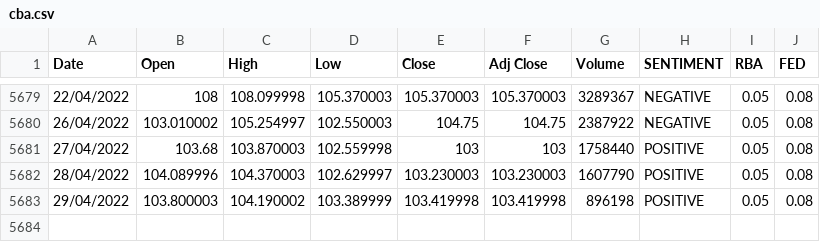
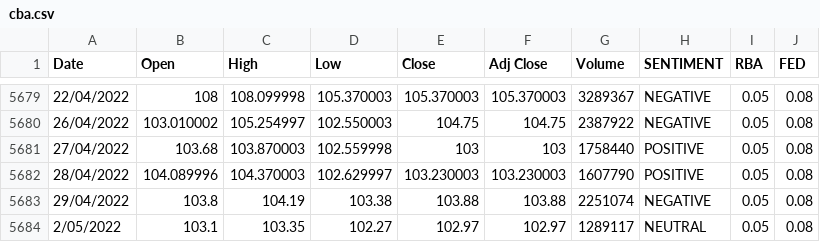
Before and after one commit to antoinetteboyle/Demystifying-ML, a CSV file: shares/static/data/cba.csv, drawn as a sheet; only a part is shown, gaps mark what is left out.

```diff
--- a/shares/static/data/cba.csv
+++ b/shares/static/data/cba.csv
@@ -5682,2 +5682,3 @@ Date,Open,High,Low,Close,Adj Close,Volume,SENTIMENT,RBA,FED
 28/04/2022,104.089996,104.370003,102.629997,103.230003,103.230003,1607790,POSITIVE,0.05,0.08
-29/04/2022,103.800003,104.190002,103.389999,103.419998,103.419998,896198,POSITIVE,0.05,0.08
+29/04/2022,103.8,104.19,103.38,103.88,103.88,2251074,NEGATIVE,0.05,0.08
+2/05/2022,103.1,103.35,102.27,102.97,102.97,1289117,NEUTRAL,0.05,0.08
```
Also changed, not shown: shares/static/data/bhp.csv, shares/static/data/csl.csv, 14 other files.
